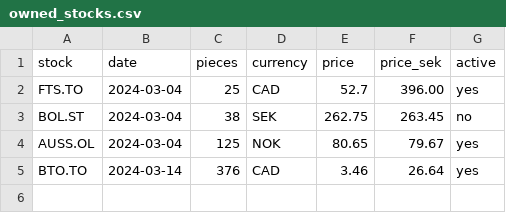
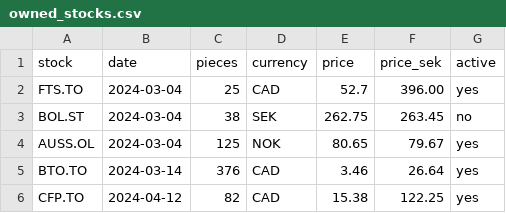
Before and after one commit to zsoltnagy89/Economy, a CSV file: data/extras/owned_stocks.csv, drawn as a sheet; the diff names each change by its address in the sheet, - before the commit and + after, or states it on an @@ line.

Commit message:
add paradox interactive and new stocks

```diff
--- a/data/extras/owned_stocks.csv
+++ b/data/extras/owned_stocks.csv
+row 6: CFP.TO | 2024-04-12 | 82 | CAD | 15.38 | 122.25 | yes
```
Also changed, not shown: 3 other files.
